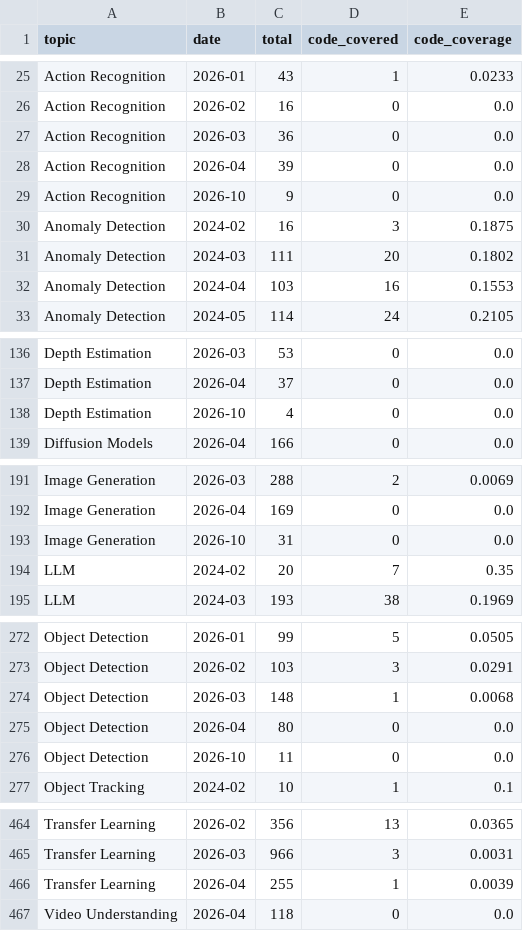
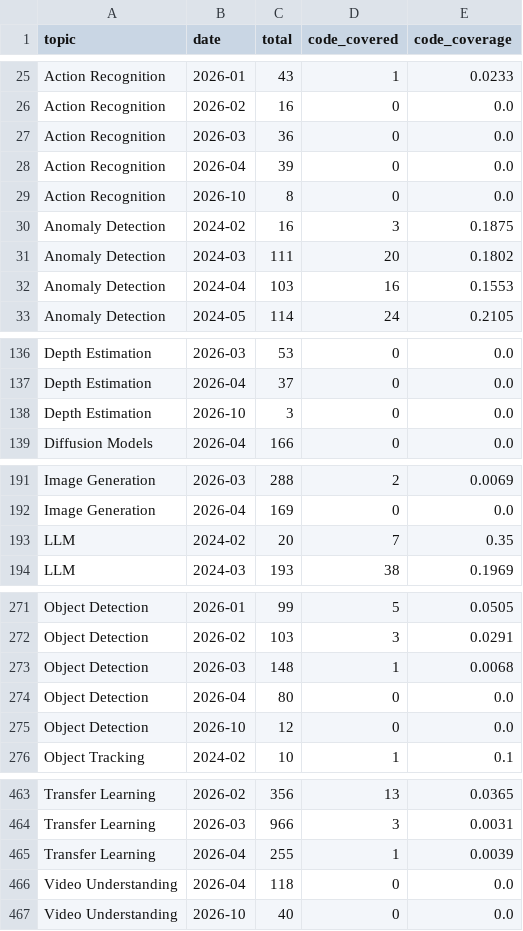
Before and after one commit to a541203686/paper-list, a CSV file: docs/analytics/data/code_coverage_monthly.csv, drawn as a sheet; only a part is shown, gaps mark what is left out; the diff covers the shown part only.

```diff
--- a/docs/analytics/data/code_coverage_monthly.csv
+++ b/docs/analytics/data/code_coverage_monthly.csv
@@ -28,3 +28,3 @@ Action Recognition,2026-03,36,0,0.0
 Action Recognition,2026-04,39,0,0.0
-Action Recognition,2026-10,9,0,0.0
+Action Recognition,2026-10,8,0,0.0
 Anomaly Detection,2024-02,16,3,0.1875
@@ -137,3 +137,3 @@ Depth Estimation,2026-03,53,0,0.0
 Depth Estimation,2026-04,37,0,0.0
-Depth Estimation,2026-10,4,0,0.0
+Depth Estimation,2026-10,3,0,0.0
 Diffusion Models,2026-04,166,0,0.0
@@ -192,3 +192,2 @@ Image Generation,2026-03,288,2,0.0069
 Image Generation,2026-04,169,0,0.0
-Image Generation,2026-10,31,0,0.0
 LLM,2024-02,20,7,0.35
@@ -275,3 +274,3 @@ Object Detection,2026-03,148,1,0.0068
 Object Detection,2026-04,80,0,0.0
-Object Detection,2026-10,11,0,0.0
+Object Detection,2026-10,12,0,0.0
 Object Tracking,2024-02,10,1,0.1
@@ -467 +466,2 @@ Transfer Learning,2026-04,255,1,0.0039
 Video Understanding,2026-04,118,0,0.0
+Video Understanding,2026-10,40,0,0.0
```
Also changed, not shown: 5 edited cells elsewhere in this file, docs/analytics/data/code_coverage_daily.csv, docs/analytics/data/daily_counts.csv, 49 other files.
